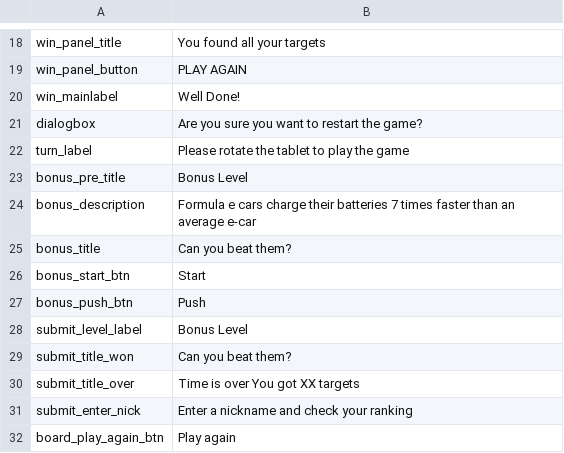
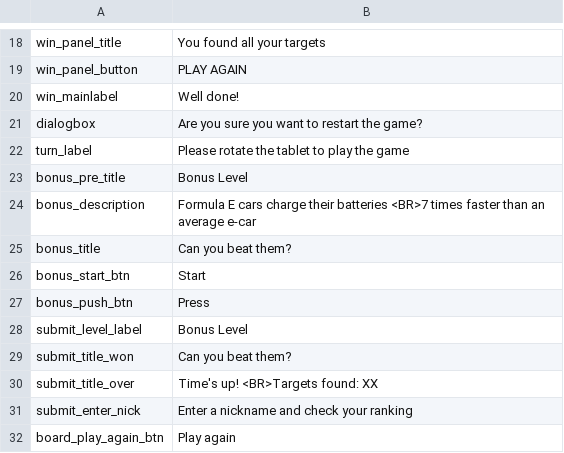
Before and after one commit to todotoit/ENELFEDeploy-Staging, a CSV file: fillergame/assets/labels.csv, drawn as a sheet; only a part is shown, gaps mark what is left out.

```diff
--- a/fillergame/assets/labels.csv
+++ b/fillergame/assets/labels.csv
@@ -19,3 +19,3 @@ win_panel_title,You found all your targets
 win_panel_button,PLAY AGAIN
-win_mainlabel,Well Done!
+win_mainlabel,Well done!
 dialogbox,Are you sure you want to restart the game?
@@ -23,9 +23,9 @@ turn_label,Please rotate the tablet to play the game
 bonus_pre_title,Bonus Level
-bonus_description,Formula e cars charge their batteries 7 times faster than an average e-car
+bonus_description,Formula E cars charge their batteries <BR>7 times faster than an average e-car
 bonus_title,Can you beat them?
 bonus_start_btn,Start
-bonus_push_btn,Push
+bonus_push_btn,Press
 submit_level_label,Bonus Level
 submit_title_won,Can you beat them?
-submit_title_over,Time is over You got XX targets
+submit_title_over,Time's up! <BR>Targets found: XX
 submit_enter_nick,Enter a nickname and check your ranking
```
Also changed, not shown: fillergame/assets/data.csv, 8 other files.
